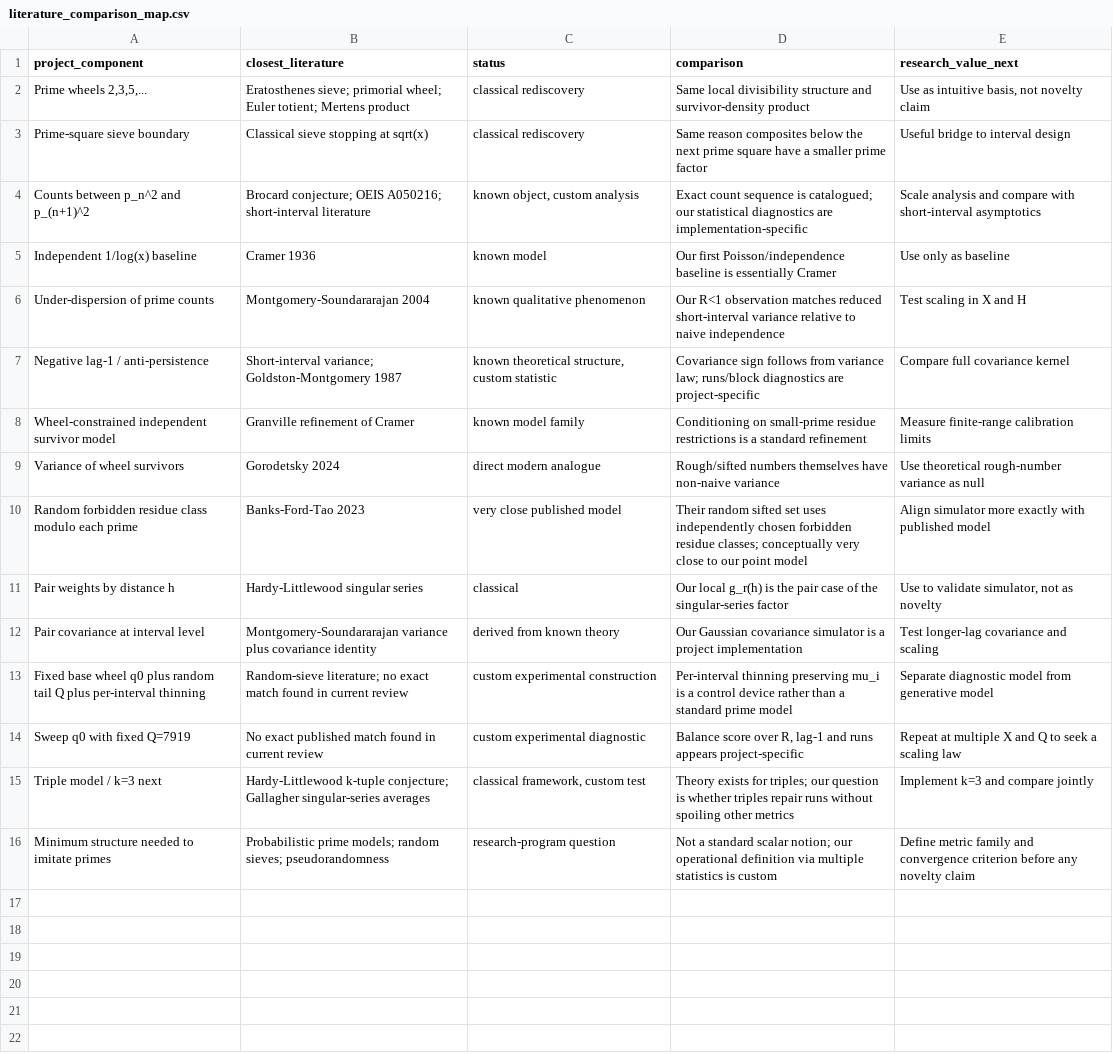
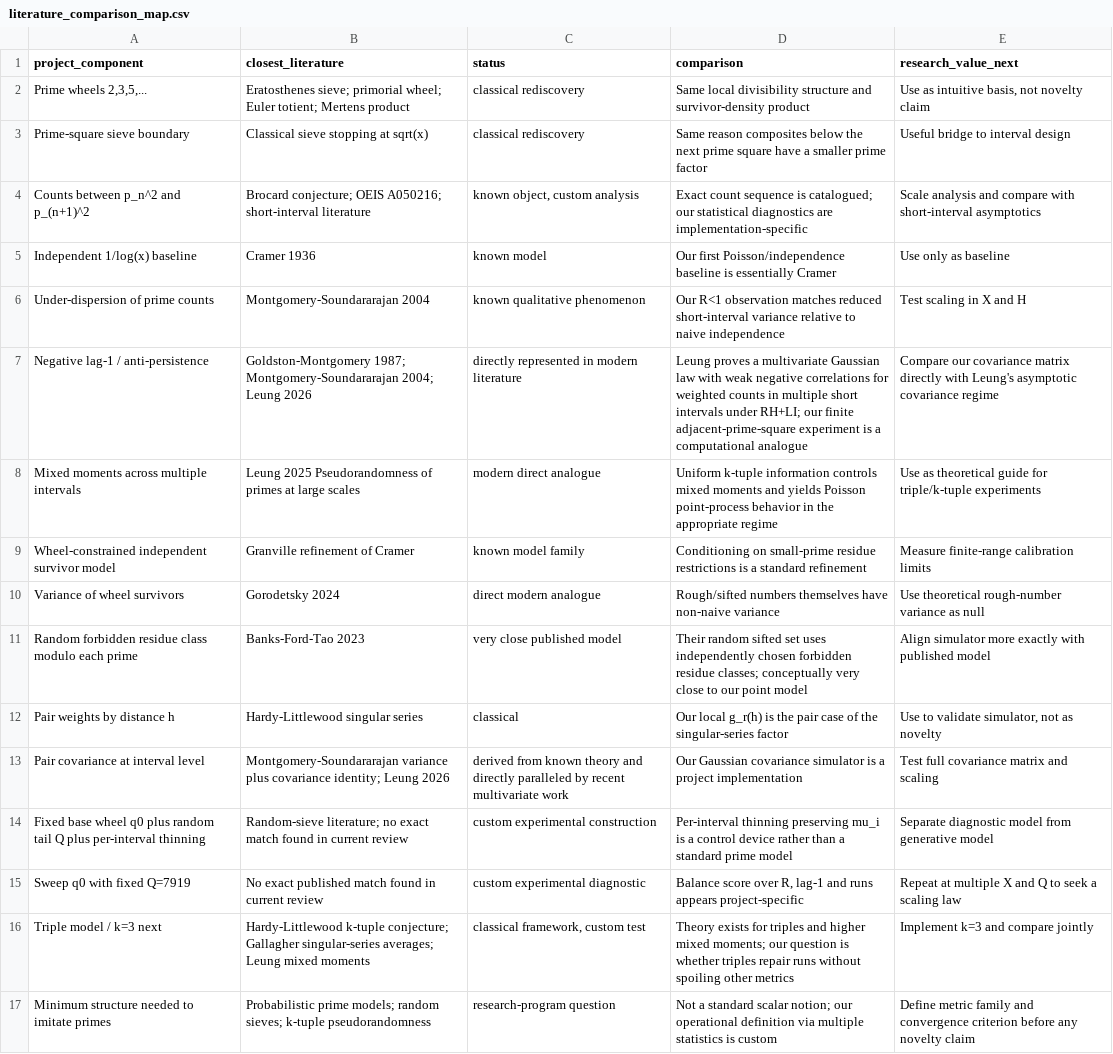
Before and after one commit to scientifica007/Primes, a CSV file: experiments/literature_comparison_map.csv, drawn as a sheet.

Commit message:
data: add 2025-2026 short-interval literature

```diff
--- a/experiments/literature_comparison_map.csv
+++ b/experiments/literature_comparison_map.csv
@@ -6,3 +6,4 @@ project_component,closest_literature,status,comparison,research_value_next
 "Under-dispersion of prime counts","Montgomery-Soundararajan 2004","known qualitative phenomenon","Our R<1 observation matches reduced short-interval variance relative to naive independence","Test scaling in X and H"
-"Negative lag-1 / anti-persistence","Short-interval variance; Goldston-Montgomery 1987","known theoretical structure, custom statistic","Covariance sign follows from variance law; runs/block diagnostics are project-specific","Compare full covariance kernel"
+"Negative lag-1 / anti-persistence","Goldston-Montgomery 1987; Montgomery-Soundararajan 2004; Leung 2026","directly represented in modern literature","Leung proves a multivariate Gaussian law with weak negative correlations for weighted counts in multiple short intervals under RH+LI; our finite adjacent-prime-square experiment is a computational analogue","Compare our covariance matrix directly with Leung's asymptotic covariance regime"
+"Mixed moments across multiple intervals","Leung 2025 Pseudorandomness of primes at large scales","modern direct analogue","Uniform k-tuple information controls mixed moments and yields Poisson point-process behavior in the appropriate regime","Use as theoretical guide for triple/k-tuple experiments"
 "Wheel-constrained independent survivor model","Granville refinement of Cramer","known model family","Conditioning on small-prime residue restrictions is a standard refinement","Measure finite-range calibration limits"
@@ -11,6 +12,6 @@ project_component,closest_literature,status,comparison,research_value_next
 "Pair weights by distance h","Hardy-Littlewood singular series","classical","Our local g_r(h) is the pair case of the singular-series factor","Use to validate simulator, not as novelty"
-"Pair covariance at interval level","Montgomery-Soundararajan variance plus covariance identity","derived from known theory","Our Gaussian covariance simulator is a project implementation","Test longer-lag covariance and scaling"
+"Pair covariance at interval level","Montgomery-Soundararajan variance plus covariance identity; Leung 2026","derived from known theory and directly paralleled by recent multivariate work","Our Gaussian covariance simulator is a project implementation","Test full covariance matrix and scaling"
 "Fixed base wheel q0 plus random tail Q plus per-interval thinning","Random-sieve literature; no exact match found in current review","custom experimental construction","Per-interval thinning preserving mu_i is a control device rather than a standard prime model","Separate diagnostic model from generative model"
 "Sweep q0 with fixed Q=7919","No exact published match found in current review","custom experimental diagnostic","Balance score over R, lag-1 and runs appears project-specific","Repeat at multiple X and Q to seek a scaling law"
-"Triple model / k=3 next","Hardy-Littlewood k-tuple conjecture; Gallagher singular-series averages","classical framework, custom test","Theory exists for triples; our question is whether triples repair runs without spoiling other metrics","Implement k=3 and compare jointly"
-"Minimum structure needed to imitate primes","Probabilistic prime models; random sieves; pseudorandomness","research-program question","Not a standard scalar notion; our operational definition via multiple statistics is custom","Define metric family and convergence criterion before any novelty claim"
+"Triple model / k=3 next","Hardy-Littlewood k-tuple conjecture; Gallagher singular-series averages; Leung mixed moments","classical framework, custom test","Theory exists for triples and higher mixed moments; our question is whether triples repair runs without spoiling other metrics","Implement k=3 and compare jointly"
+"Minimum structure needed to imitate primes","Probabilistic prime models; random sieves; k-tuple pseudorandomness","research-program question","Not a standard scalar notion; our operational definition via multiple statistics is custom","Define metric family and convergence criterion before any novelty claim"
```
